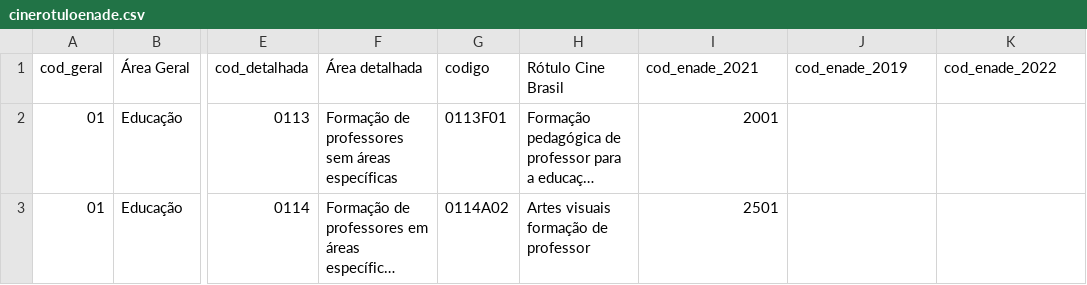
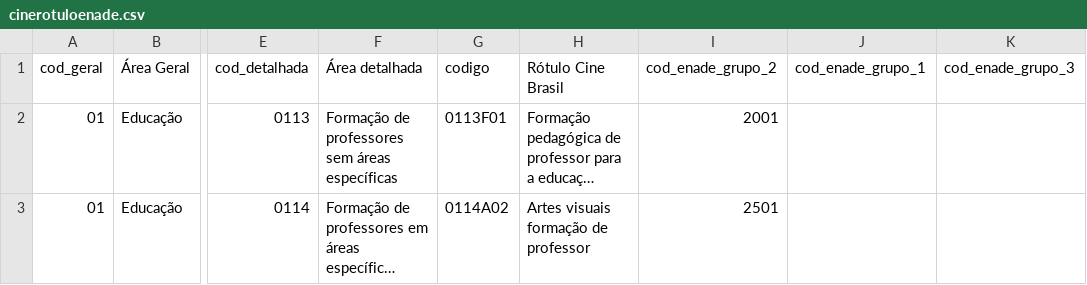
Before and after one commit to Ricardo-Viana/TCCEnade, a CSV file: cinerotuloenade.csv, drawn as a sheet; only a part is shown, gaps mark what is left out; long unchanged cells end in …; the diff names each change by its address in the sheet, - before the commit and + after, or states it on an @@ line.

Commit message:
Adicionado relacao grupo e ano

```diff
--- a/cinerotuloenade.csv
+++ b/cinerotuloenade.csv
-I1: cod_enade_2021
+I1: cod_enade_grupo_2
-J1: cod_enade_2019
+J1: cod_enade_grupo_1
-K1: cod_enade_2022
+K1: cod_enade_grupo_3
```
Also changed, not shown: 4 other files.
